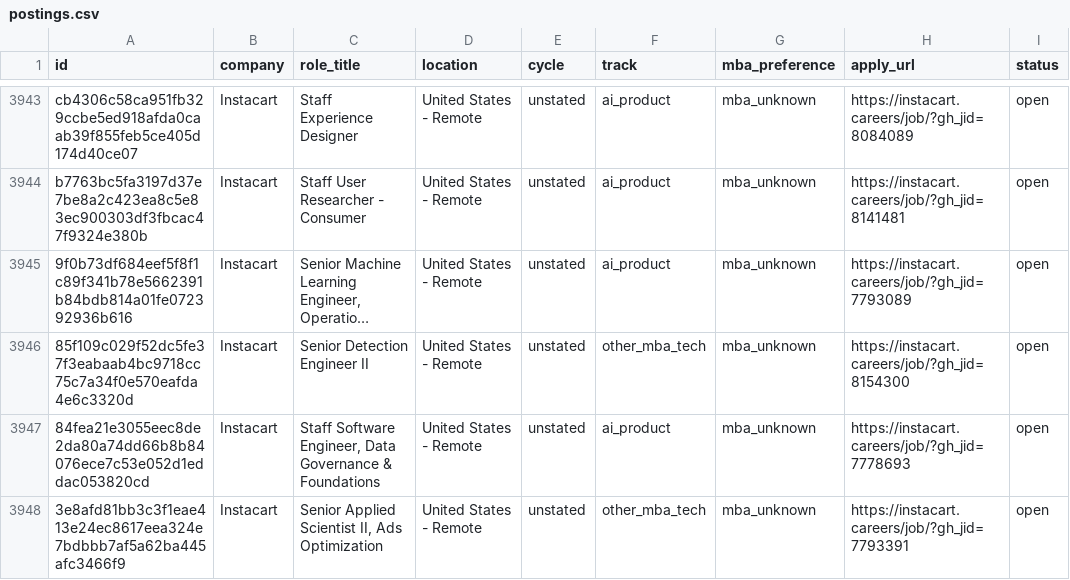
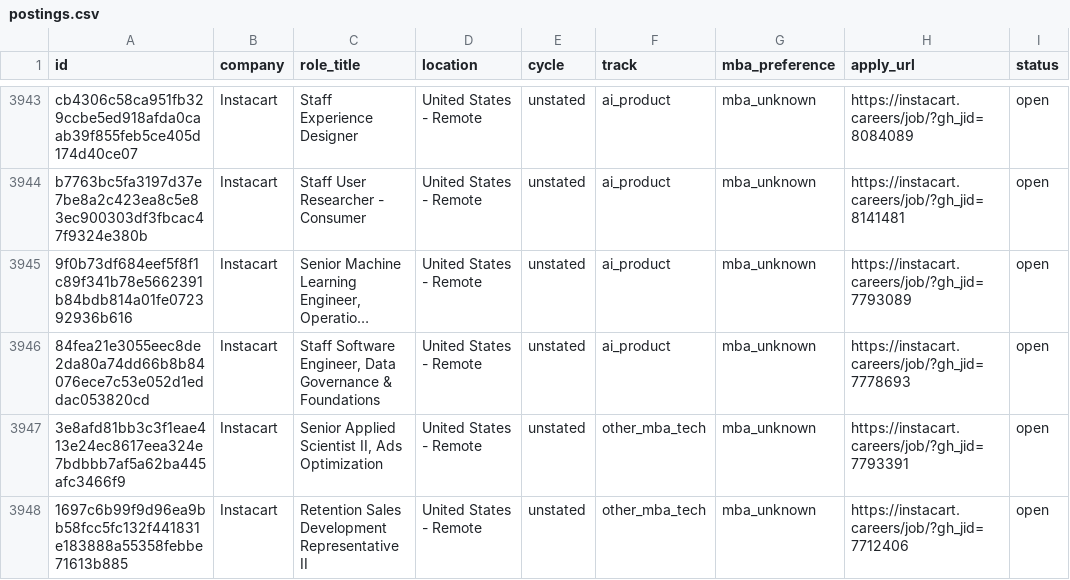
Before and after one commit to rameshtarini/mba-internship-engine, a CSV file: data/postings.csv, drawn as a sheet; only a part is shown, gaps mark what is left out; the shorter side is filled out with more unchanged rows; long unchanged cells end in …; removed rows and columns are numbered as before the commit, all else as after; the diff covers the shown part only; the diff names each change by its address in the sheet, - before the commit and + after, or states it on an @@ line.

Commit message:
chore: engine run 2026-10-25 22:24 UTC

```diff
--- a/data/postings.csv
+++ b/data/postings.csv
-row 3946: 85f109c029f52dc5fe37f3eabaab4bc9718cc75c7a34f0e570eafda4e6c3320d | Instacart | Senior Detection Engineer II | United States - Remote | unstated | other_mba_tech | mba_unknown | https://instacart.careers/job/?gh_jid=8154300 | open
```
Also changed, not shown: 51 moved rows elsewhere in this file, 3 other files.
